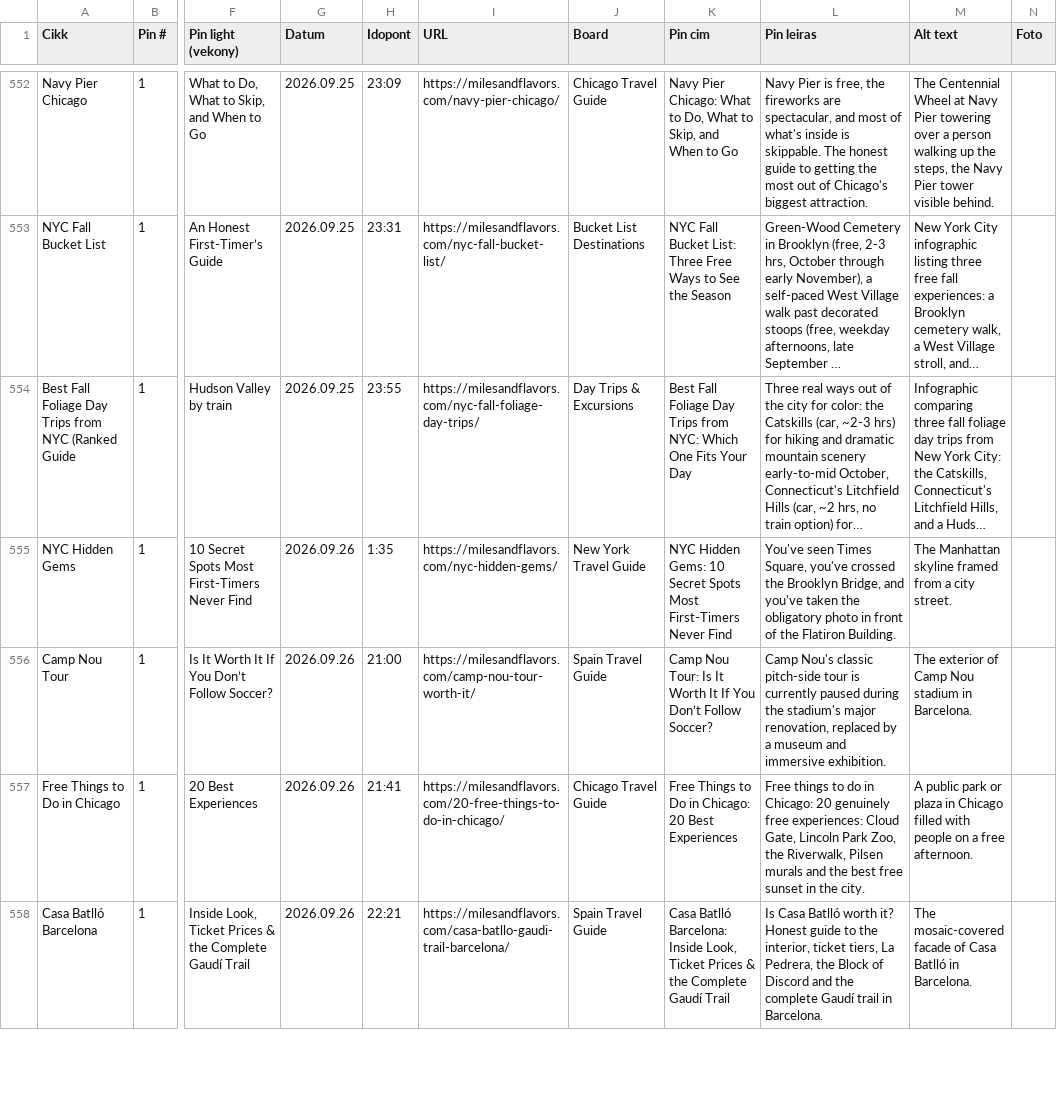
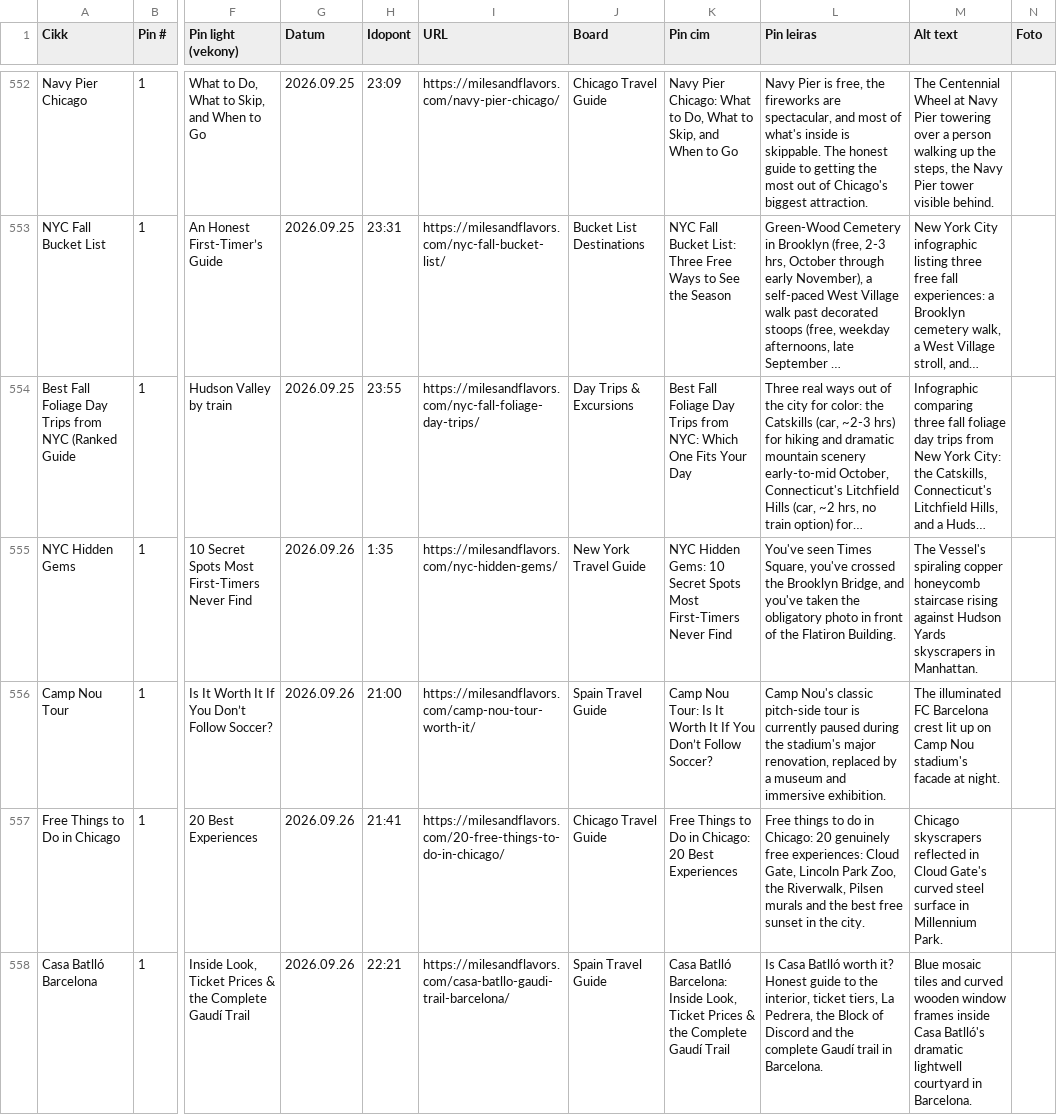
Before and after one commit to milesandflavors/pinfactory, a CSV file: pins.csv, drawn as a sheet; only a part is shown, gaps mark what is left out; long unchanged cells end in …; the diff covers the shown part only; the diff names each change by its address in the sheet, - before the commit and + after, or states it on an @@ line.

```diff
--- a/pins.csv
+++ b/pins.csv
-M555 (Alt text): The Manhattan skyline framed from a city street.
+M555 (Alt text): The Vessel's spiraling copper honeycomb staircase rising against Hudson Yards skyscrapers in Manhattan.
-M556 (Alt text): The exterior of Camp Nou stadium in Barcelona.
+M556 (Alt text): The illuminated FC Barcelona crest lit up on Camp Nou stadium's facade at night.
-M557 (Alt text): A public park or plaza in Chicago filled with people on a free afternoon.
+M557 (Alt text): Chicago skyscrapers reflected in Cloud Gate's curved steel surface in Millennium Park.
-M558 (Alt text): The mosaic-covered facade of Casa Batlló in Barcelona.
+M558 (Alt text): Blue mosaic tiles and curved wooden window frames inside Casa Batlló's dramatic lightwell courtyard in Barcelona.
```
Also changed, not shown: 2 edited cells elsewhere in this file, 6 other files.
